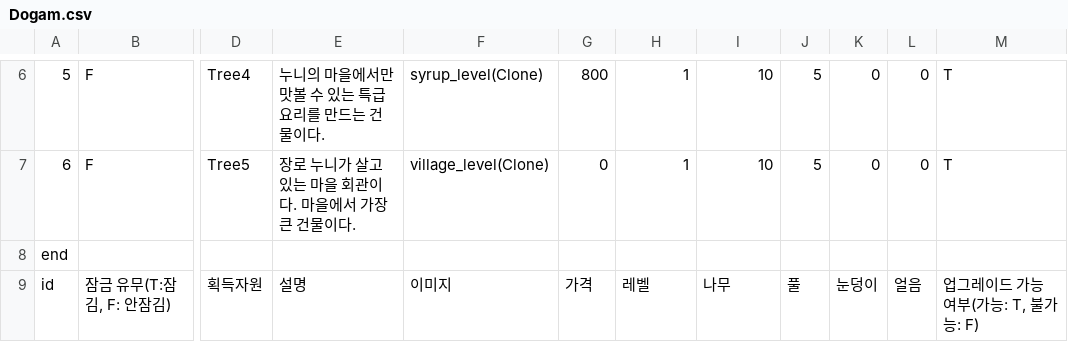
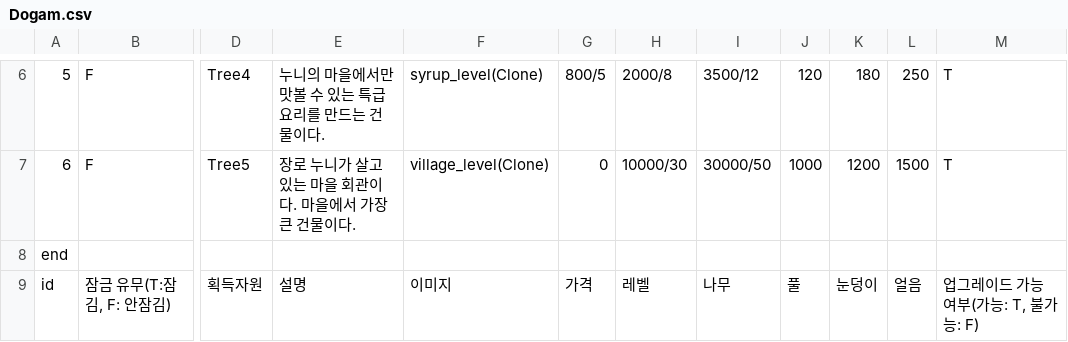
Before and after one commit to sjin11125/nun_nun, a CSV file: Assets/Resources/Dogam.csv, drawn as a sheet; only a part is shown, gaps mark what is left out; the diff covers the shown part only; the diff names each change by its address in the sheet, - before the commit and + after, or states it on an @@ line.

```diff
--- a/Assets/Resources/Dogam.csv
+++ b/Assets/Resources/Dogam.csv
-G6: 800
+G6: 800/5
-H6: 1
+H6: 2000/8
-I6: 10
+I6: 3500/12
-J6: 5
+J6: 120
-K6: 0
+K6: 180
-L6: 0
+L6: 250
-H7: 1
+H7: 10000/30
-I7: 10
+I7: 30000/50
-J7: 5
+J7: 1000
-K7: 0
+K7: 1200
-L7: 0
+L7: 1500
```
Also changed, not shown: 31 edited cells elsewhere in this file.
